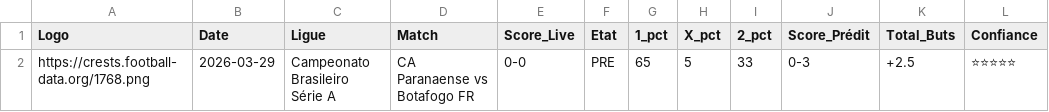
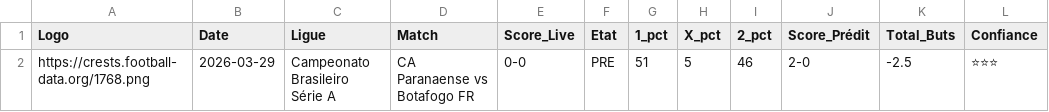
Before and after one commit to magangaromy7-del/ia-foot-hemery, a CSV file: match.csv, drawn as a sheet.

Commit message:
Mise à jour auto des matchs

```diff
--- a/match.csv
+++ b/match.csv
@@ -1,2 +1,2 @@
 Logo,Date,Ligue,Match,Score_Live,Etat,1_pct,X_pct,2_pct,Score_Prédit,Total_Buts,Confiance
-https://crests.football-data.org/1768.png,2026-03-29,Campeonato Brasileiro Série A,CA Paranaense vs Botafogo FR,0-0,PRE,65,5,33,0-3,+2.5,⭐⭐⭐⭐⭐
+https://crests.football-data.org/1768.png,2026-03-29,Campeonato Brasileiro Série A,CA Paranaense vs Botafogo FR,0-0,PRE,51,5,46,2-0,-2.5,⭐⭐⭐
```
